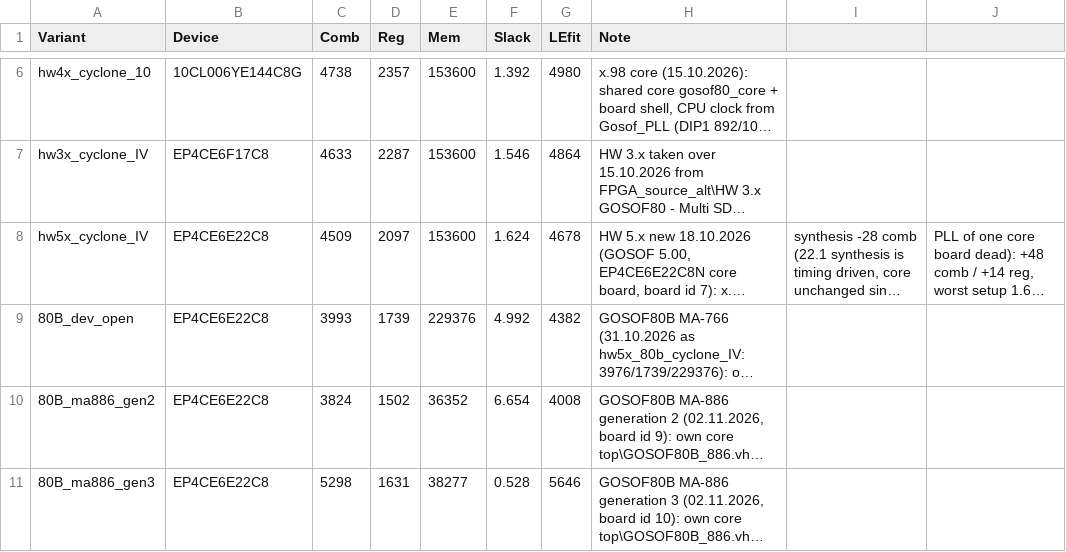
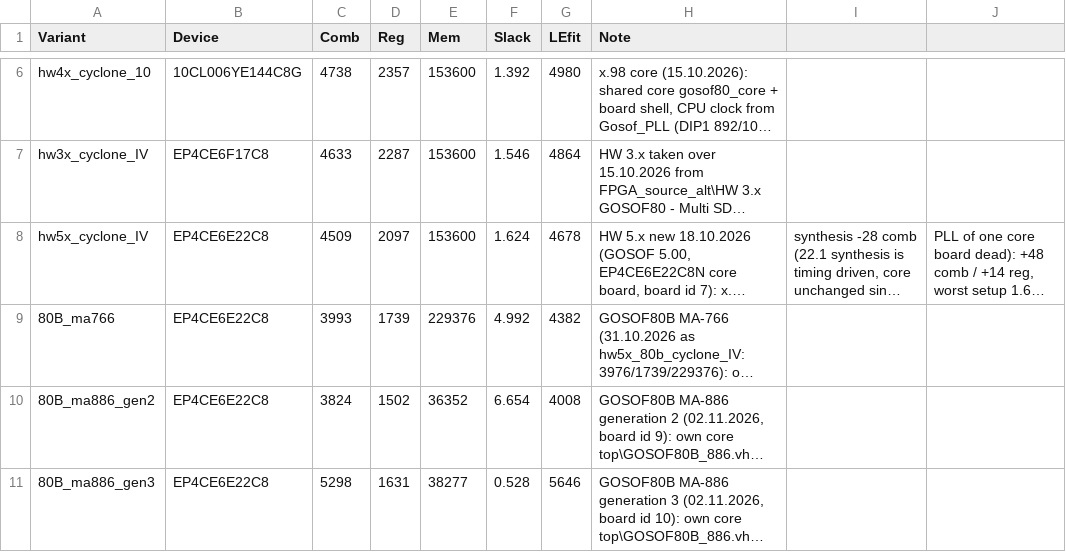
Before and after one commit to bontango/Gosof80, a CSV file: scripts/baseline.csv, drawn as a sheet; only a part is shown, gaps mark what is left out; long unchanged cells end in …; the diff names each change by its address in the sheet, - before the commit and + after, or states it on an @@ line.

```diff
--- a/scripts/baseline.csv
+++ b/scripts/baseline.csv
-A9 (Variant): 80B_dev_open
+A9 (Variant): 80B_ma766
```
Also changed, not shown: 20 other files.
